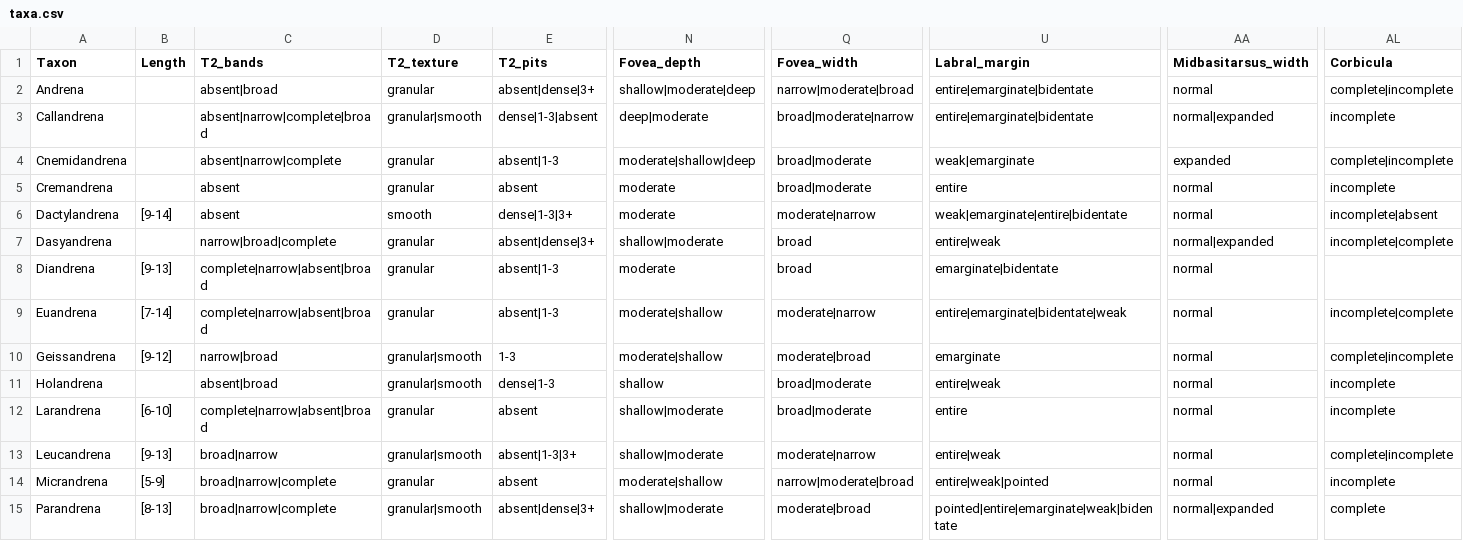
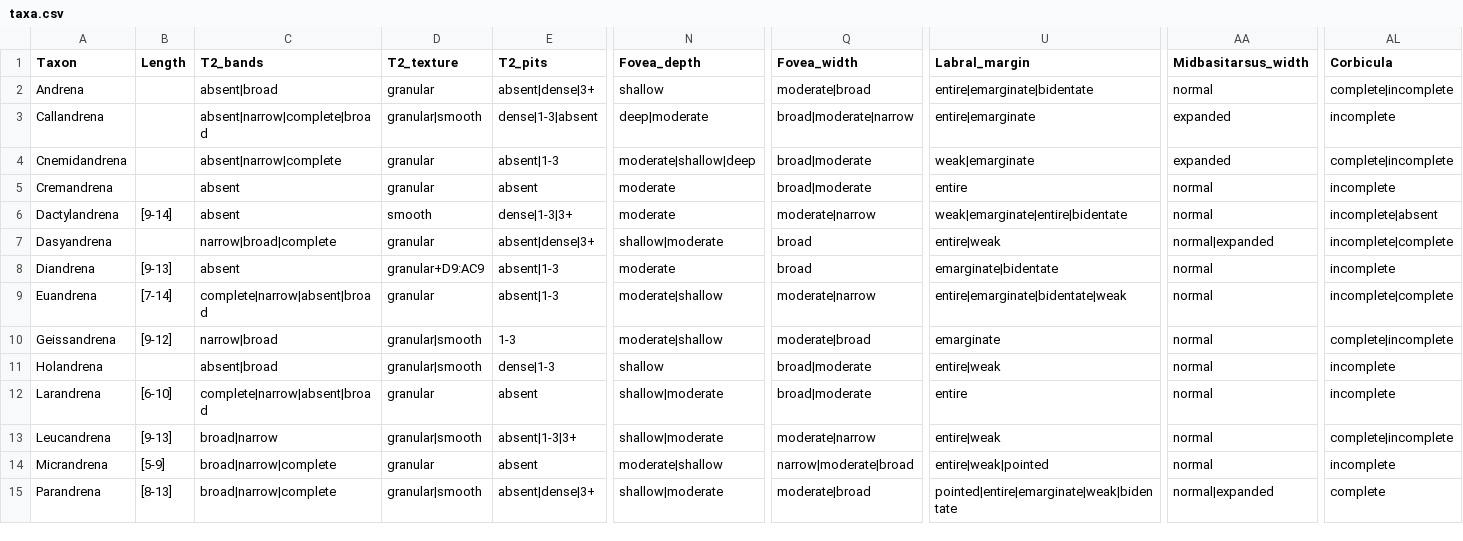
Before and after one commit to Leptinotarsa/AndrenaModel_8Jan22, a CSV file: identikit/kb/Andrena/taxa.csv, drawn as a sheet; only a part is shown, gaps mark what is left out; the diff names each change by its address in the sheet, - before the commit and + after, or states it on an @@ line.

```diff
--- a/identikit/kb/Andrena/taxa.csv
+++ b/identikit/kb/Andrena/taxa.csv
-N2 (Fovea_depth): shallow|moderate|deep
+N2 (Fovea_depth): shallow
-Q2 (Fovea_width): narrow|moderate|broad
+Q2 (Fovea_width): moderate|broad
-U3 (Labral_margin): entire|emarginate|bidentate
+U3 (Labral_margin): entire|emarginate
-AA3 (Midbasitarsus_width): normal|expanded
+AA3 (Midbasitarsus_width): expanded
-C8 (T2_bands): complete|narrow|absent|broad
+C8 (T2_bands): absent
-D8 (T2_texture): granular
+D8 (T2_texture): granular+D9:AC9
-AL8 (Corbicula): (empty)
+AL8 (Corbicula): incomplete
```
Also changed, not shown: identikit/kb/Andrena/media.csv, 28 other files.
